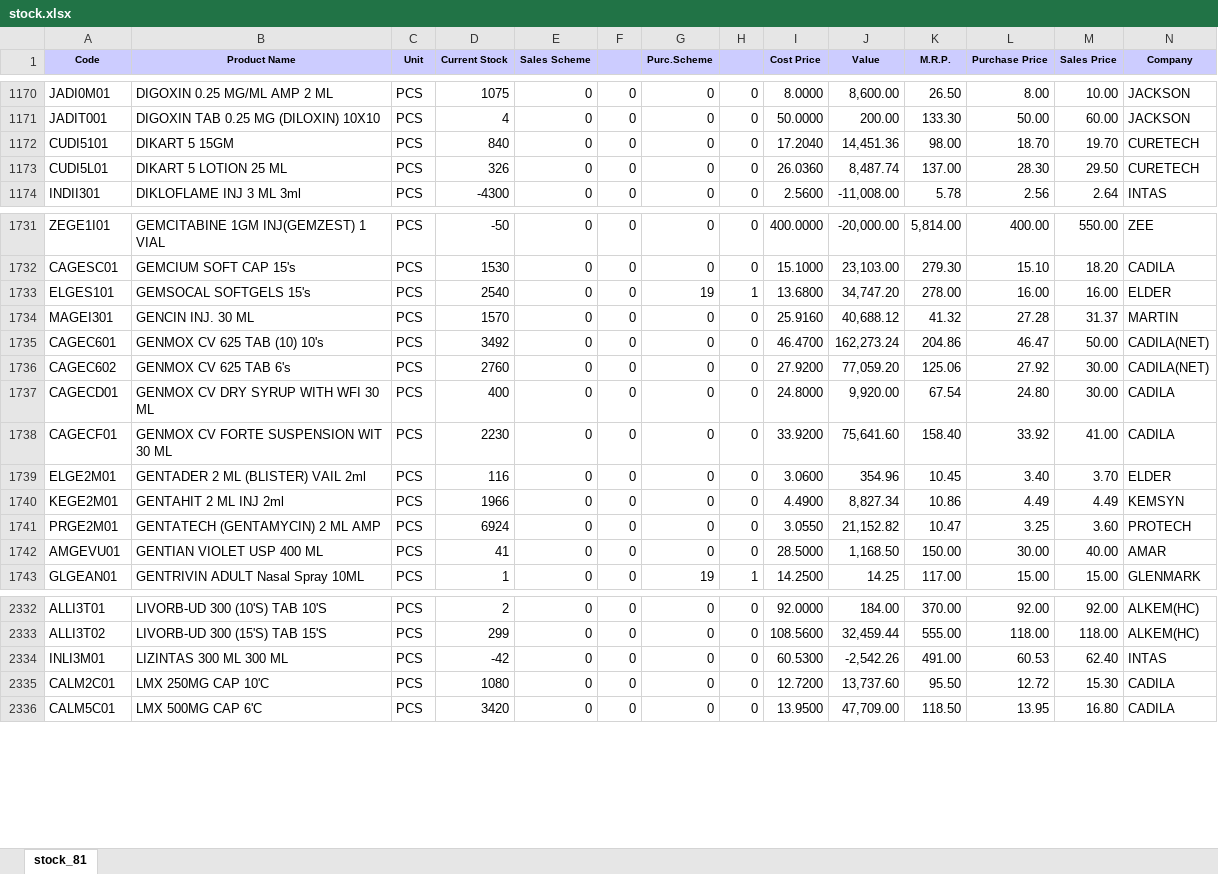
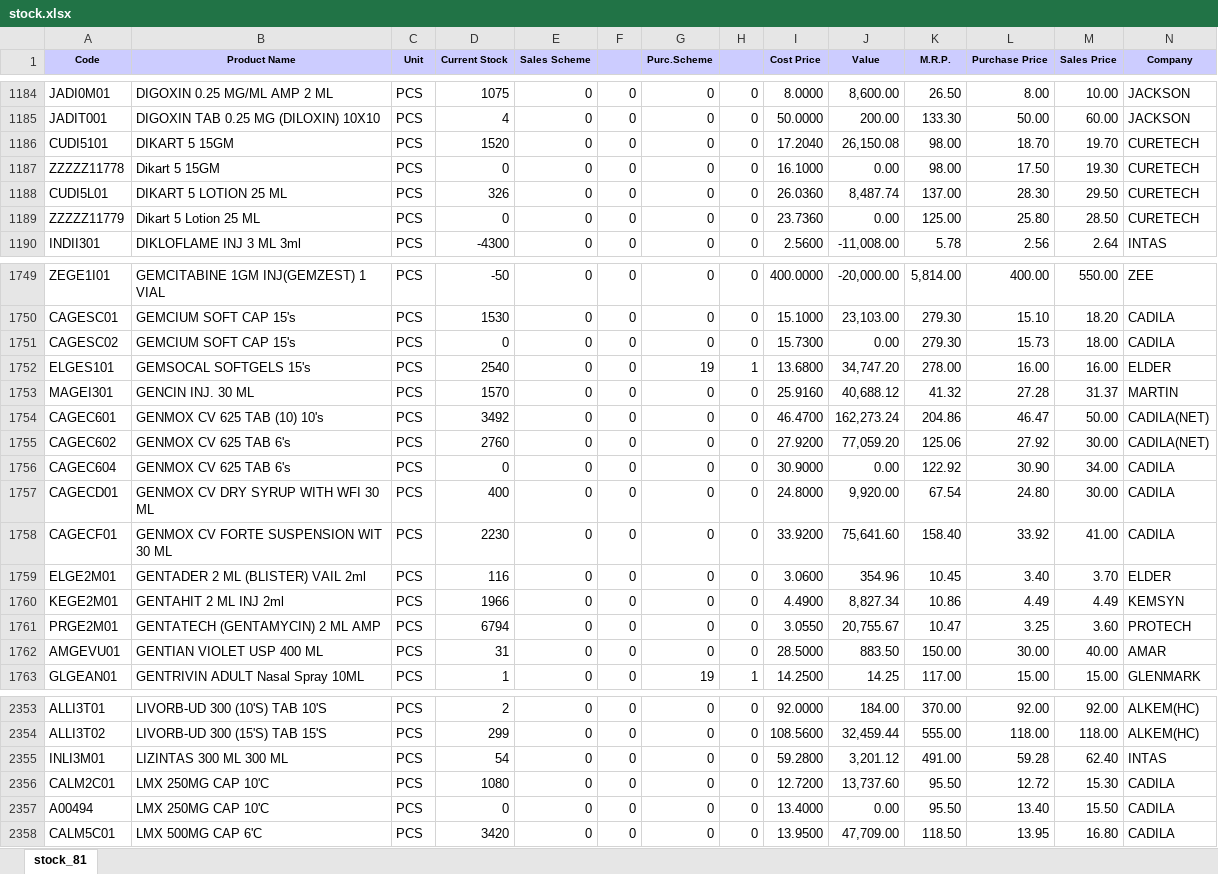
Before and after one commit to ishwarpharma/ishwarone, an Excel workbook: stock.xlsx, sheet stock_81, drawn as a sheet; only a part is shown, gaps mark what is left out; values as stored, in another font and other column widths than the file's, no borders; addresses are those after the commit; rows hold the shown columns only; the diff covers the shown part only; the diff names each change by its address in the sheet, - before the commit and + after, or states it on an @@ line.

```diff
--- a/stock.xlsx (sheet stock_81)
+++ b/stock.xlsx (sheet stock_81)
-D1186 (Current Stock): 840
+D1186 (Current Stock): 1520
-J1186 (Value): 14,451.36
+J1186 (Value): 26,150.08
+row 1187: ZZZZZ11778 | Dikart 5 15GM | PCS | 0 | 0 | 0 | 0 | 0 | 16.1000 | 0.00 | 98.00 | 17.50 | 19.30 | CURETECH
+row 1189: ZZZZZ11779 | Dikart 5 Lotion 25 ML | PCS | 0 | 0 | 0 | 0 | 0 | 23.7360 | 0.00 | 125.00 | 25.80 | 28.50 | CURETECH
+row 1751: CAGESC02 | GEMCIUM SOFT CAP 15's | PCS | 0 | 0 | 0 | 0 | 0 | 15.7300 | 0.00 | 279.30 | 15.73 | 18.00 | CADILA
+row 1756: CAGEC604 | GENMOX CV 625 TAB 6's | PCS | 0 | 0 | 0 | 0 | 0 | 30.9000 | 0.00 | 122.92 | 30.90 | 34.00 | CADILA
-D1761 (Current Stock): 6924
+D1761 (Current Stock): 6794
-J1761 (Value): 21,152.82
+J1761 (Value): 20,755.67
-D1762 (Current Stock): 41
+D1762 (Current Stock): 31
-J1762 (Value): 1,168.50
+J1762 (Value): 883.50
-D2355 (Current Stock): -42
+D2355 (Current Stock): 54
-I2355 (Cost Price): 60.5300
+I2355 (Cost Price): 59.2800
-J2355 (Value): -2,542.26
+J2355 (Value): 3,201.12
-L2355 (Purchase Price): 60.53
+L2355 (Purchase Price): 59.28
+row 2357: A00494 | LMX 250MG CAP 10'C | PCS | 0 | 0 | 0 | 0 | 0 | 13.4000 | 0.00 | 95.50 | 13.40 | 15.50 | CADILA
```
Also changed, not shown: 28 added rows, 2 removed rows and 1040 edited cells elsewhere in this sheet.
